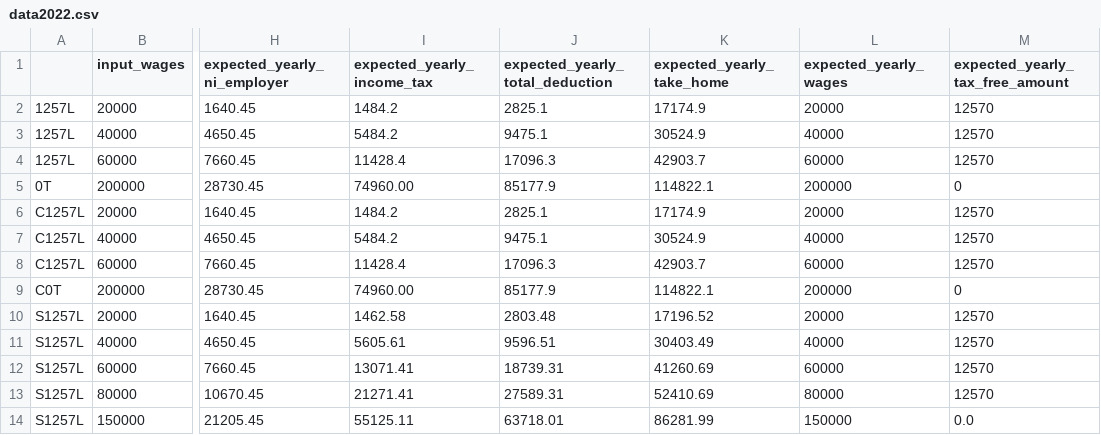
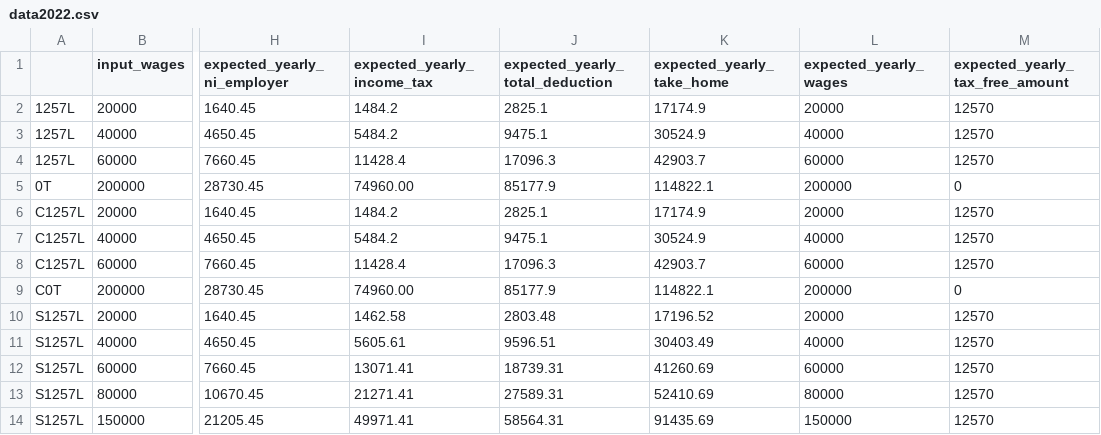
Before and after one commit to hmrc/tax-kalculator, a CSV file: src/jvmTest/resources/data2022.csv, drawn as a sheet; only a part is shown, gaps mark what is left out; the diff names each change by its address in the sheet, - before the commit and + after, or states it on an @@ line.

```diff
--- a/src/jvmTest/resources/data2022.csv
+++ b/src/jvmTest/resources/data2022.csv
-I14 (expected_yearly_income_tax): 55125.11
+I14 (expected_yearly_income_tax): 49971.41
-J14 (expected_yearly_total_deduction): 63718.01
+J14 (expected_yearly_total_deduction): 58564.31
-K14 (expected_yearly_take_home): 86281.99
+K14 (expected_yearly_take_home): 91435.69
-M14 (expected_yearly_tax_free_amount): 0.0
+M14 (expected_yearly_tax_free_amount): 12570
```
Also changed, not shown: 15 other files.
